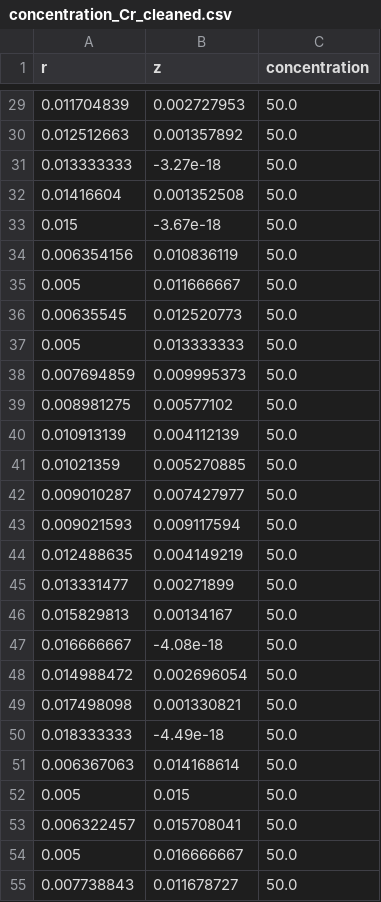
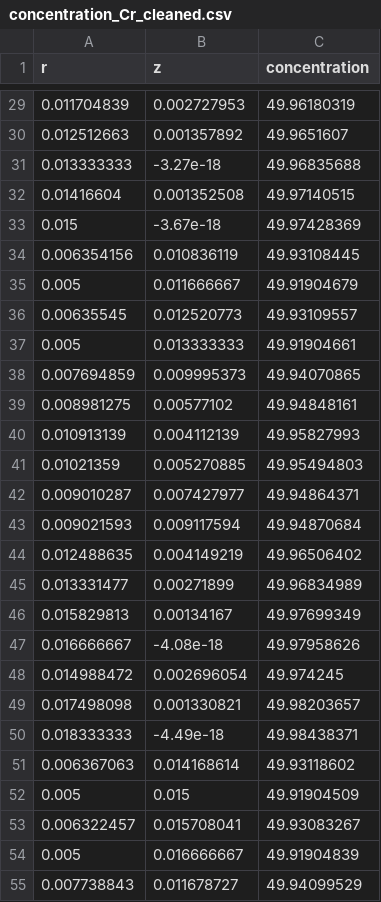
Before and after one commit to zoefulton/final_project, a CSV file: concentration_Cr_cleaned.csv, drawn as a sheet; only a part is shown, gaps mark what is left out; the diff covers the shown part only.

```diff
--- a/concentration_Cr_cleaned.csv
+++ b/concentration_Cr_cleaned.csv
@@ -29,27 +29,27 @@ r,z,concentration
-0.011704839,0.002727953,50.0
-0.012512663,0.001357892,50.0
-0.013333333,-3.27e-18,50.0
-0.01416604,0.001352508,50.0
-0.015,-3.67e-18,50.0
-0.006354156,0.010836119,50.0
-0.005,0.011666667,50.0
-0.00635545,0.012520773,50.0
-0.005,0.013333333,50.0
-0.007694859,0.009995373,50.0
-0.008981275,0.00577102,50.0
-0.010913139,0.004112139,50.0
-0.01021359,0.005270885,50.0
-0.009010287,0.007427977,50.0
-0.009021593,0.009117594,50.0
-0.012488635,0.004149219,50.0
-0.013331477,0.00271899,50.0
-0.015829813,0.00134167,50.0
-0.016666667,-4.08e-18,50.0
-0.014988472,0.002696054,50.0
-0.017498098,0.001330821,50.0
-0.018333333,-4.49e-18,50.0
-0.006367063,0.014168614,50.0
-0.005,0.015,50.0
-0.006322457,0.015708041,50.0
-0.005,0.016666667,50.0
-0.007738843,0.011678727,50.0
+0.011704839,0.002727953,49.96180319
+0.012512663,0.001357892,49.9651607
+0.013333333,-3.27e-18,49.96835688
+0.01416604,0.001352508,49.97140515
+0.015,-3.67e-18,49.97428369
+0.006354156,0.010836119,49.93108445
+0.005,0.011666667,49.91904679
+0.00635545,0.012520773,49.93109557
+0.005,0.013333333,49.91904661
+0.007694859,0.009995373,49.94070865
+0.008981275,0.00577102,49.94848161
+0.010913139,0.004112139,49.95827993
+0.01021359,0.005270885,49.95494803
+0.009010287,0.007427977,49.94864371
+0.009021593,0.009117594,49.94870684
+0.012488635,0.004149219,49.96506402
+0.013331477,0.00271899,49.96834989
+0.015829813,0.00134167,49.97699349
+0.016666667,-4.08e-18,49.97958626
+0.014988472,0.002696054,49.974245
+0.017498098,0.001330821,49.98203657
+0.018333333,-4.49e-18,49.98438371
+0.006367063,0.014168614,49.93118602
+0.005,0.015,49.91904509
+0.006322457,0.015708041,49.93083267
+0.005,0.016666667,49.91904839
+0.007738843,0.011678727,49.94099529
```
Also changed, not shown: 171 edited cells elsewhere in this file, concentration_Fe(Sheet1).csv, 15 other files.
